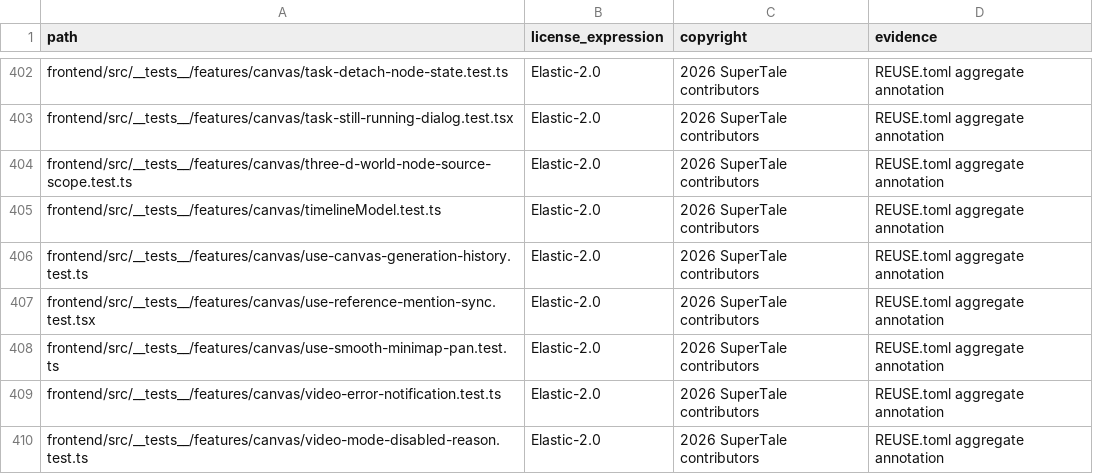
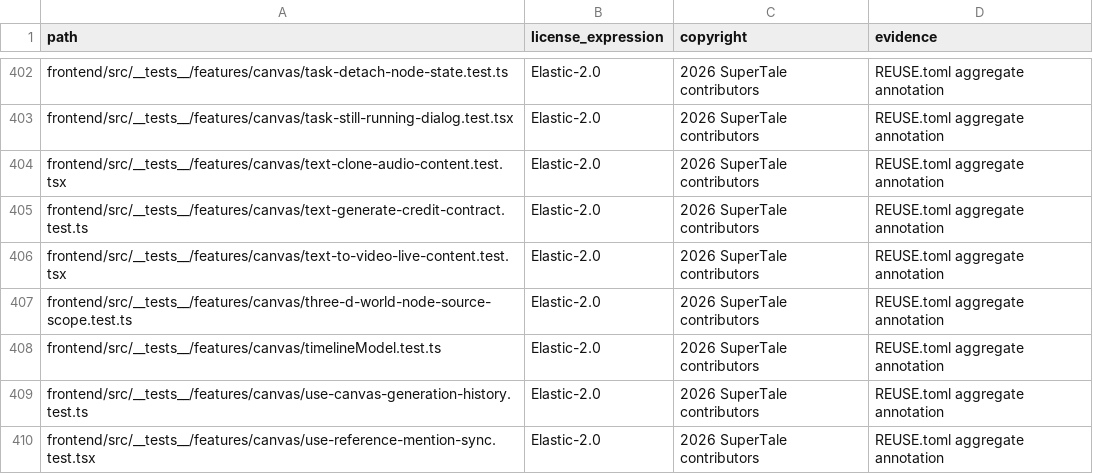
Before and after one commit to Anu206S/dramaclaw, a CSV file: license-inventory.csv, drawn as a sheet; only a part is shown, gaps mark what is left out; the shorter side is filled out with more unchanged rows; the diff names each change by its address in the sheet, - before the commit and + after, or states it on an @@ line.

Commit message:
add Freezone AI text generation (#279)
* add Freezone AI text generation

Signed-off-by: Ryan H. <992703213@qq.com>

* fix AI text generation interactions

Signed-off-by: Ryan H. <992703213@qq.com>

* fix CI compliance metadata

Signed-off-by: Ryan H. <992703213@qq.com>

* fix AI text prompt interactions

Signed-off-by: Ryan H. <992703213@qq.com>

* fix AI text task recovery

Signed-off-by: Ryan H. <992703213@qq.com>

* fix clone audio text input

Signed-off-by: Ryan H. <992703213@qq.com>

* separate text and video generation actions

Signed-off-by: Ryan H. <992703213@qq.com>

* update license inventory

Signed-off-by: Ryan H. <992703213@qq.com>

---------

Signed-off-by: Ryan H. <992703213@qq.com>
Co-authored-by: Eric <liuyang124846@gmail.com>

```diff
--- a/license-inventory.csv
+++ b/license-inventory.csv
+row 404: frontend/src/__tests__/features/canvas/text-clone-audio-content.test.tsx | Elastic-2.0 | 2026 SuperTale contributors | REUSE.toml aggregate annotation
+row 405: frontend/src/__tests__/features/canvas/text-generate-credit-contract.test.ts | Elastic-2.0 | 2026 SuperTale contributors | REUSE.toml aggregate annotation
+row 406: frontend/src/__tests__/features/canvas/text-to-video-live-content.test.tsx | Elastic-2.0 | 2026 SuperTale contributors | REUSE.toml aggregate annotation
```
Also changed, not shown: 22 other files.
